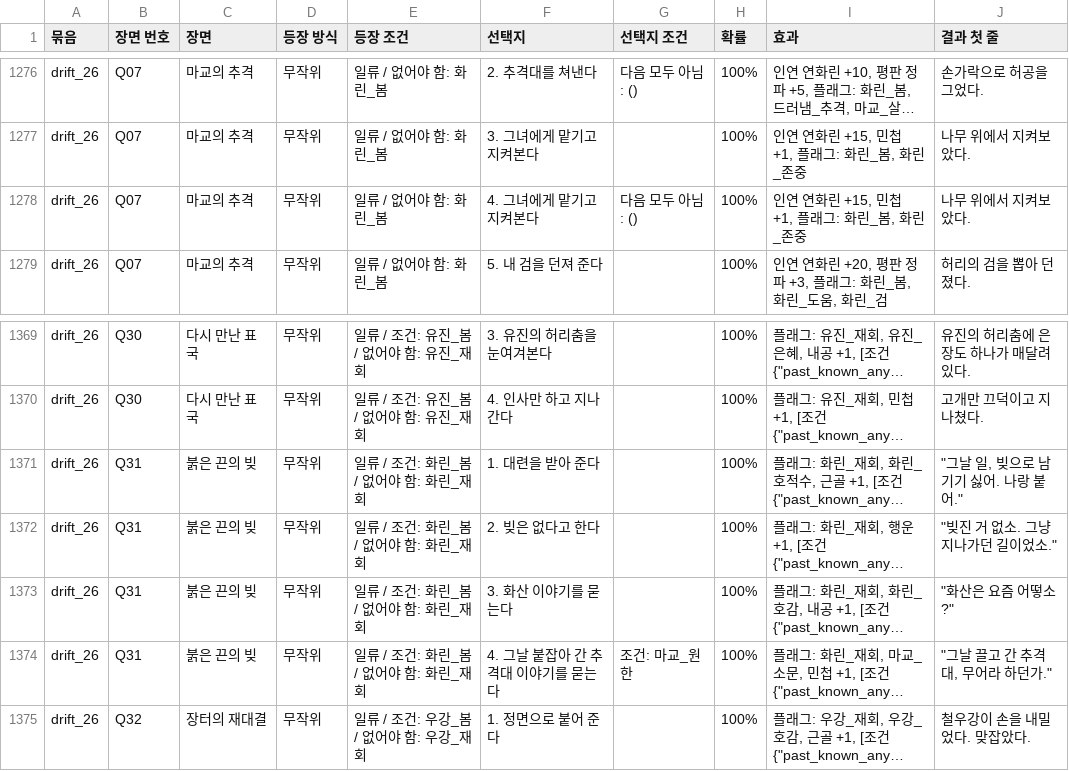
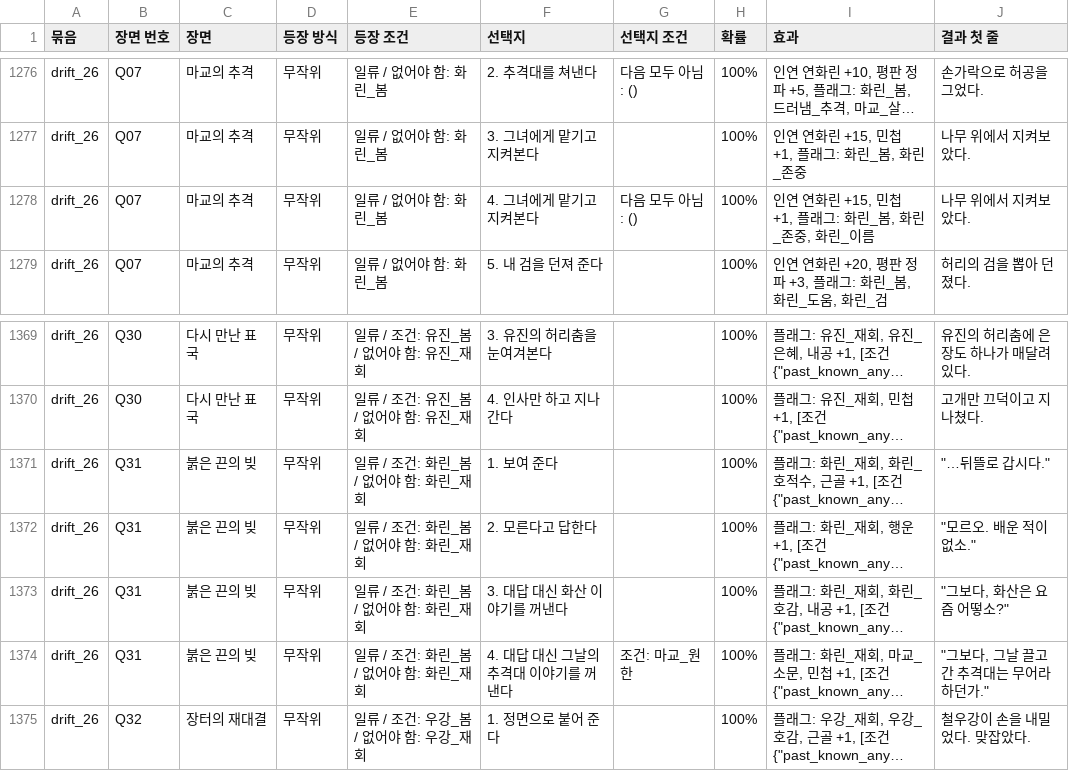
Before and after one commit to wjdcotjd123-art/SUNHEYB, a CSV file: docs/events/events.csv, drawn as a sheet; only a part is shown, gaps mark what is left out; long unchanged cells end in …; the diff names each change by its address in the sheet, - before the commit and + after, or states it on an @@ line.

```diff
--- a/docs/events/events.csv
+++ b/docs/events/events.csv
-I1278 (효과): 인연 연화린 +15, 민첩 +1, 플래그: 화린_봄, 화린_존중
+I1278 (효과): 인연 연화린 +15, 민첩 +1, 플래그: 화린_봄, 화린_존중, 화린_이름
-F1371 (선택지): 1. 대련을 받아 준다
+F1371 (선택지): 1. 보여 준다
-J1371 (결과 첫 줄): "그날 일, 빚으로 남기기 싫어. 나랑 붙어."
+J1371 (결과 첫 줄): "…뒤뜰로 갑시다."
-F1372 (선택지): 2. 빚은 없다고 한다
+F1372 (선택지): 2. 모른다고 답한다
-J1372 (결과 첫 줄): "빚진 거 없소. 그냥 지나가던 길이었소."
+J1372 (결과 첫 줄): "모르오. 배운 적이 없소."
-F1373 (선택지): 3. 화산 이야기를 묻는다
+F1373 (선택지): 3. 대답 대신 화산 이야기를 꺼낸다
-J1373 (결과 첫 줄): "화산은 요즘 어떻소?"
+J1373 (결과 첫 줄): "그보다, 화산은 요즘 어떻소?"
-F1374 (선택지): 4. 그날 붙잡아 간 추격대 이야기를 묻는다
+F1374 (선택지): 4. 대답 대신 그날의 추격대 이야기를 꺼낸다
-J1374 (결과 첫 줄): "그날 끌고 간 추격대, 무어라 하던가."
+J1374 (결과 첫 줄): "그보다, 그날 끌고 간 추격대는 무어라 하던가."
```
Also changed, not shown: 5 other files.
